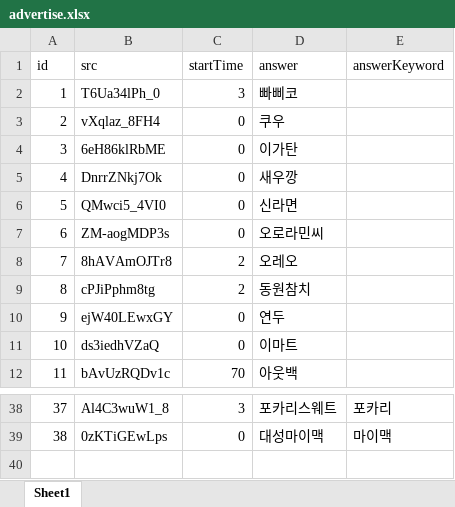
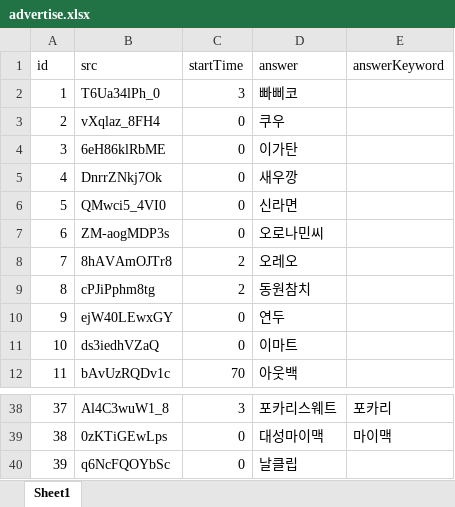
Before and after one commit to YMGYM/speedQuizRails, an Excel workbook: Questions/advertise.xlsx, sheet Sheet1, drawn as a sheet; only a part is shown, gaps mark what is left out; values as stored, in another font and other column widths than the file's, no borders; the diff names each change by its address in the sheet, - before the commit and + after, or states it on an @@ line.

```diff
--- a/Questions/advertise.xlsx (sheet Sheet1)
+++ b/Questions/advertise.xlsx (sheet Sheet1)
-D7 (answer): 오로라민씨
+D7 (answer): 오로나민씨
+row 40: 39 | q6NcFQOYbSc | 0 | 날클립
```
Also changed, not shown: Questions/animesong.xlsx, 2 other files.
